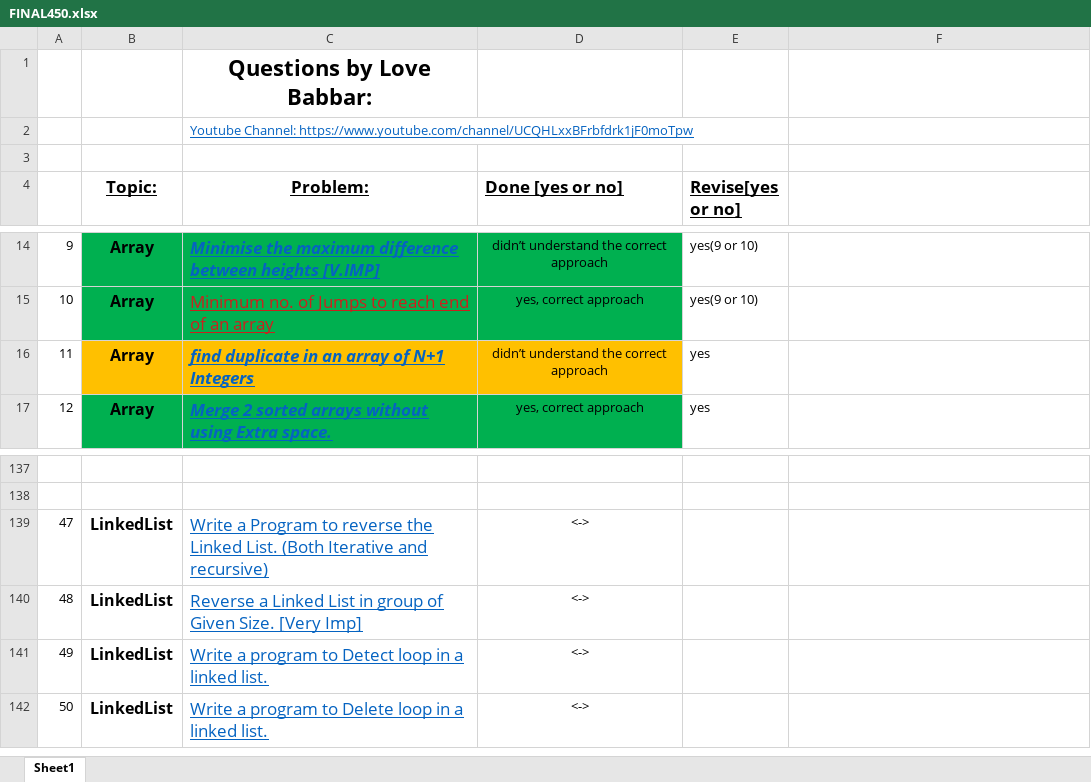
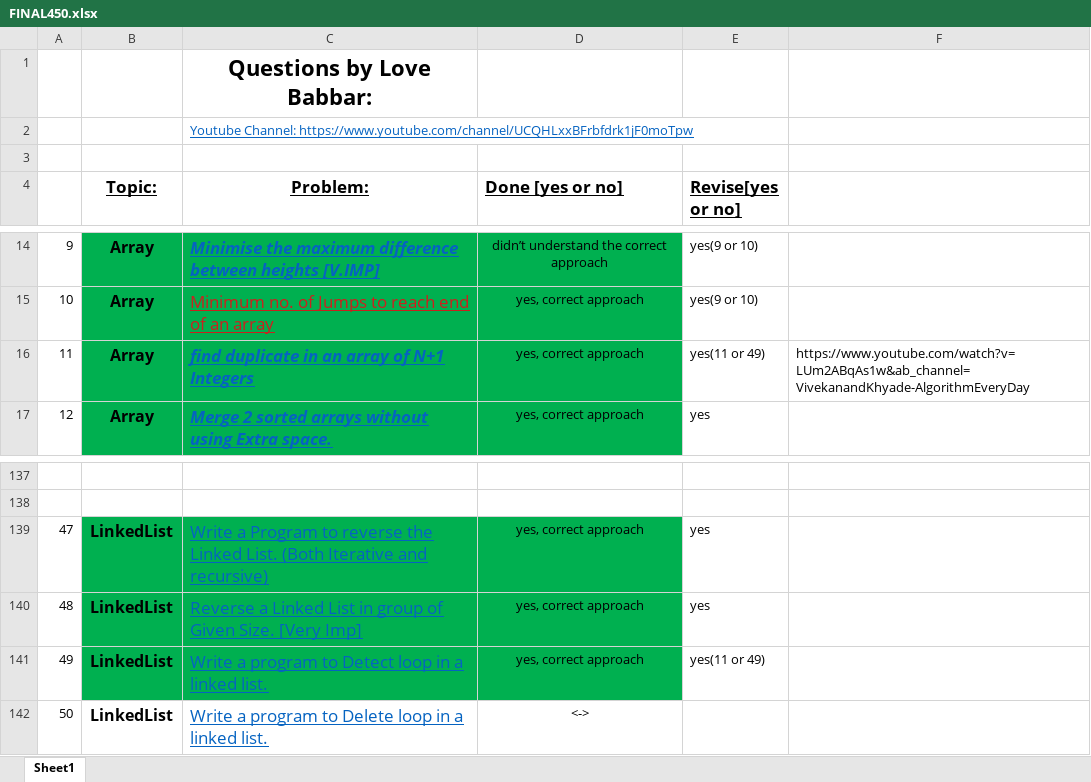
Before and after one commit to yashrajsingh11/DSA_Practice, an Excel workbook: FINAL450.xlsx, sheet Sheet1, drawn as a sheet; only a part is shown, gaps mark what is left out; values as stored, in another font and other column widths than the file's, no borders; the diff names each change by its address in the sheet, - before the commit and + after, or states it on an @@ line.

Commit message:
Added DS-Linked List

```diff
--- a/FINAL450.xlsx (sheet Sheet1)
+++ b/FINAL450.xlsx (sheet Sheet1)
-B16:D16 fill: #FFC000
+B16:D16 fill: #00B050
-D16 (Done [yes or no]): didn’t understand the correct approach
+D16 (Done [yes or no]): yes, correct approach
-E16 (Revise[yes or no]): yes
+E16 (Revise[yes or no]): yes(11 or 49)
-F16: (empty)
+F16: https://www.youtube.com/watch?v=LUm2ABqAs1w&ab_channel=VivekanandKhyade-AlgorithmEveryDay
-B139:D141 fill: none
+B139:D141 fill: #00B050
-D139:D141 (Done [yes or no]): <->
+D139:D141 (Done [yes or no]): yes, correct approach
-E139:E140 (Revise[yes or no]): (empty)
+E139:E140 (Revise[yes or no]): yes
-E141 (Revise[yes or no]): (empty)
+E141 (Revise[yes or no]): yes(11 or 49)
```
Also changed, not shown: 5 other files.
